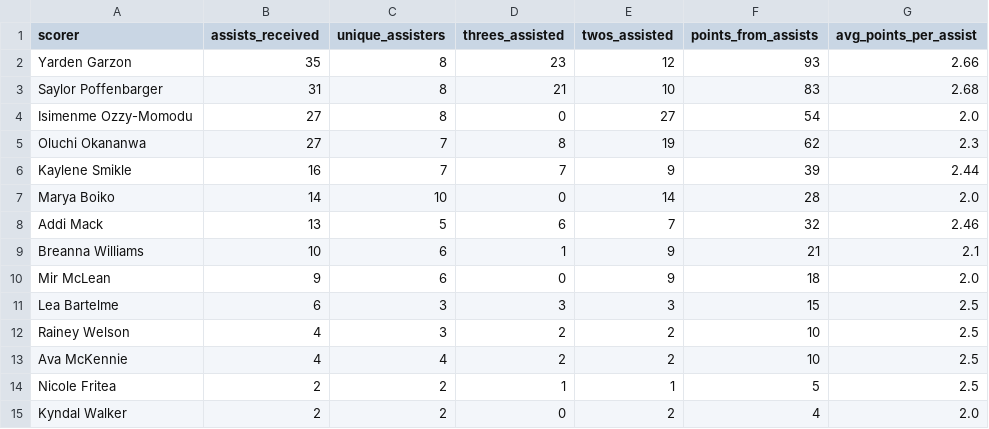
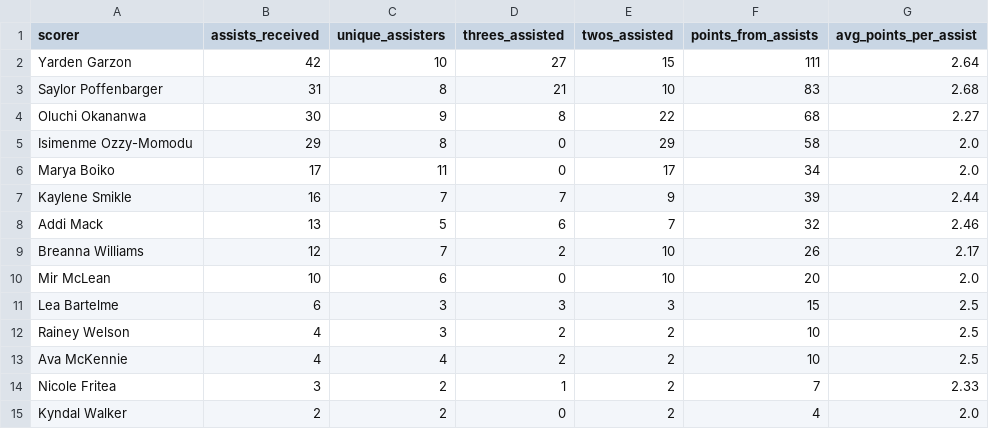
Before and after one commit to dwillis/umdwbb-data, a CSV file: 2025-26/assist_receivers.csv, drawn as a sheet.

```diff
--- a/2025-26/assist_receivers.csv
+++ b/2025-26/assist_receivers.csv
@@ -1,11 +1,11 @@
 scorer,assists_received,unique_assisters,threes_assisted,twos_assisted,points_from_assists,avg_points_per_assist
-Yarden Garzon,35,8,23,12,93,2.66
+Yarden Garzon,42,10,27,15,111,2.64
 Saylor Poffenbarger,31,8,21,10,83,2.68
-Isimenme Ozzy-Momodu,27,8,0,27,54,2.0
-Oluchi Okananwa,27,7,8,19,62,2.3
+Oluchi Okananwa,30,9,8,22,68,2.27
+Isimenme Ozzy-Momodu,29,8,0,29,58,2.0
+Marya Boiko,17,11,0,17,34,2.0
 Kaylene Smikle,16,7,7,9,39,2.44
-Marya Boiko,14,10,0,14,28,2.0
 Addi Mack,13,5,6,7,32,2.46
-Breanna Williams,10,6,1,9,21,2.1
-Mir McLean,9,6,0,9,18,2.0
+Breanna Williams,12,7,2,10,26,2.17
+Mir McLean,10,6,0,10,20,2.0
 Lea Bartelme,6,3,3,3,15,2.5
@@ -13,3 +13,3 @@ Rainey Welson,4,3,2,2,10,2.5
 Ava McKennie,4,4,2,2,10,2.5
-Nicole Fritea,2,2,1,1,5,2.5
+Nicole Fritea,3,2,1,2,7,2.33
 Kyndal Walker,2,2,0,2,4,2.0
```
Also changed, not shown: 2025-26/assist_leaders.csv, 2025-26/assist_network.csv, 1 other file.
